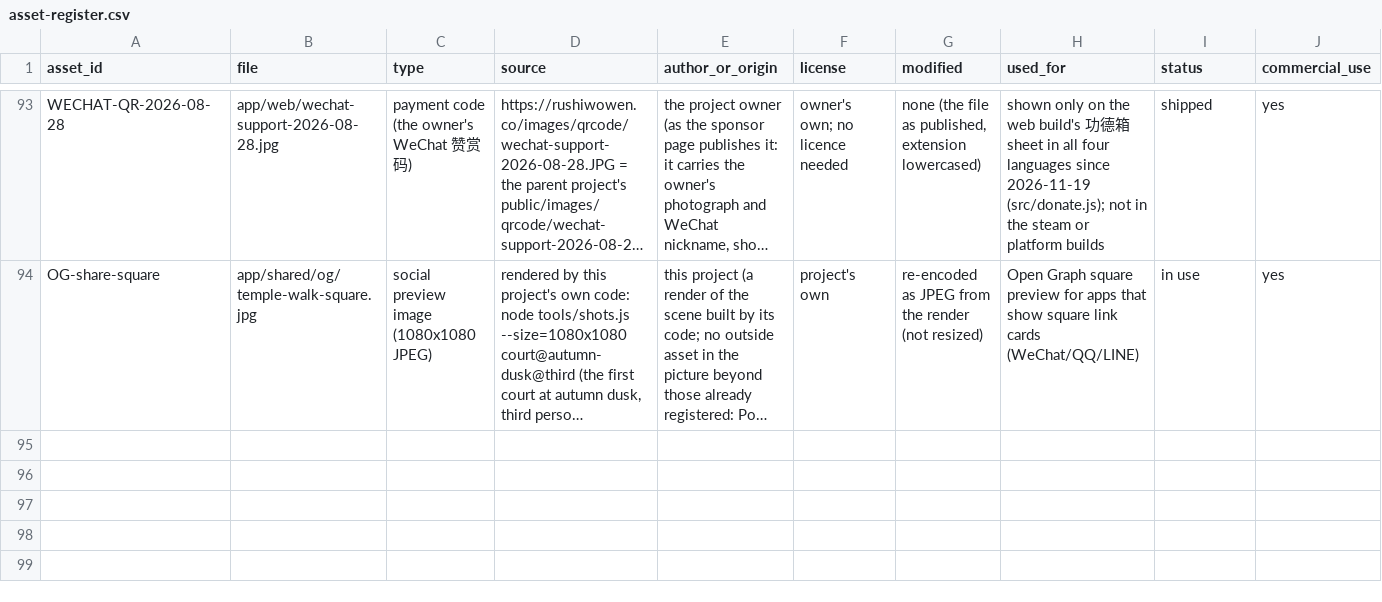
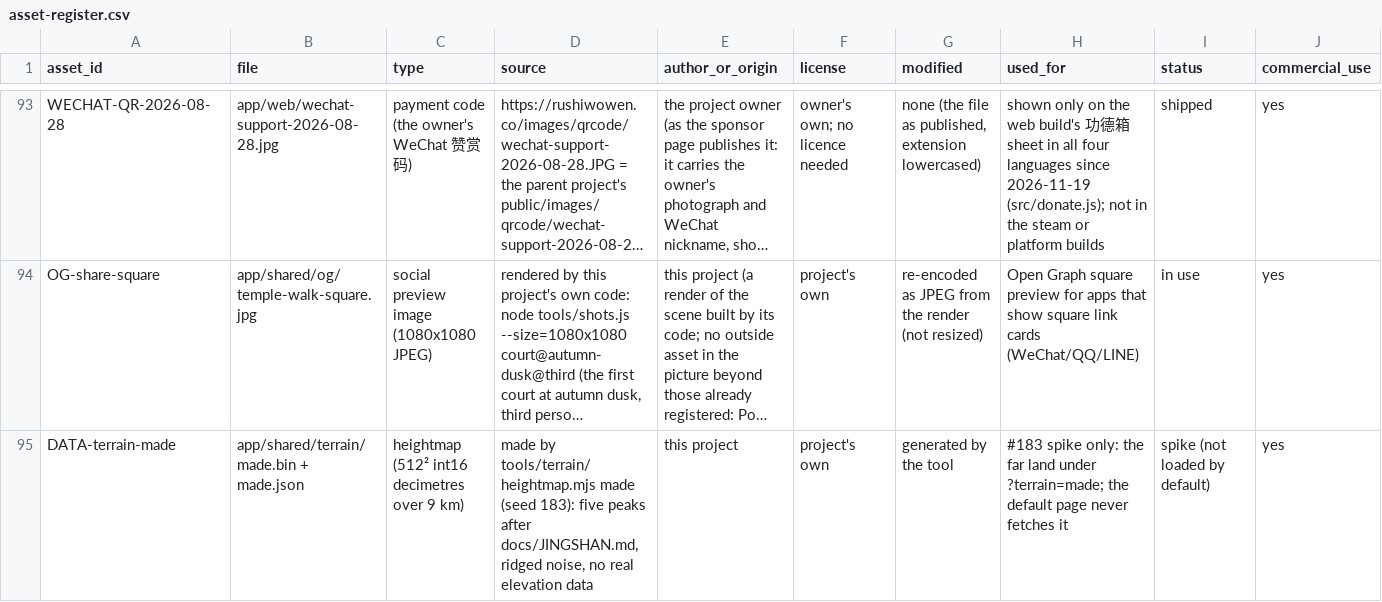
Before and after one commit to bolechen/temple-walk, a CSV file: docs/t00/asset-register.csv, drawn as a sheet; only a part is shown, gaps mark what is left out; long unchanged cells end in …; rows hold the shown columns only; the diff names each change by its address in the sheet, - before the commit and + after, or states it on an @@ line.

```diff
--- a/docs/t00/asset-register.csv
+++ b/docs/t00/asset-register.csv
+row 95: DATA-terrain-made | app/shared/terrain/made.bin + made.json | heightmap (512² int16 decimetres over 9 km) | made by tools/terrain/heightmap.mjs made (seed 183): five peaks after docs/JINGSHAN.md, ridged noise, no real elevation data | this project | project's own | generated by the tool | #183 spike only: the far land under ?terrain=made; the default page never fetches it | spike (not loaded by default) | yes
```
Also changed, not shown: 19 other files.
